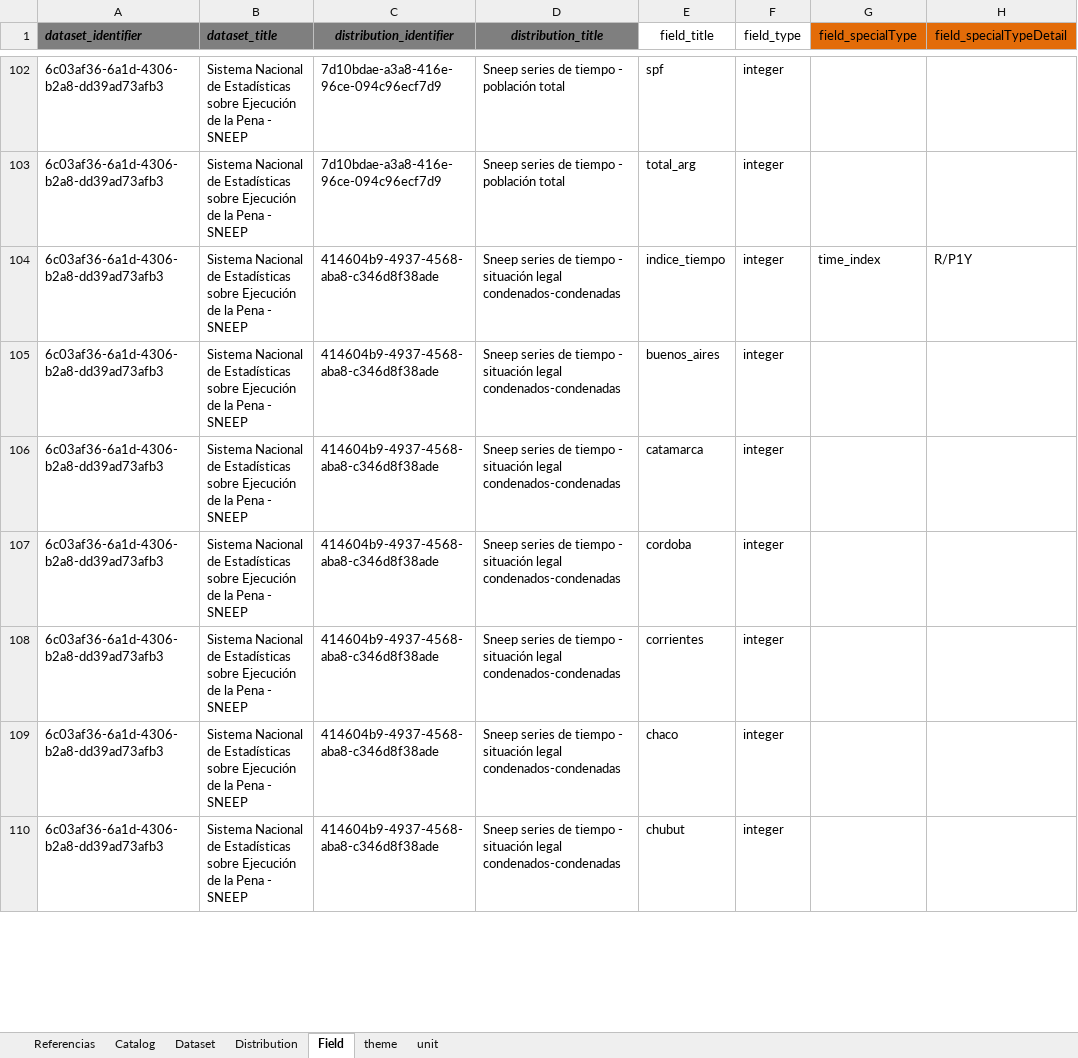
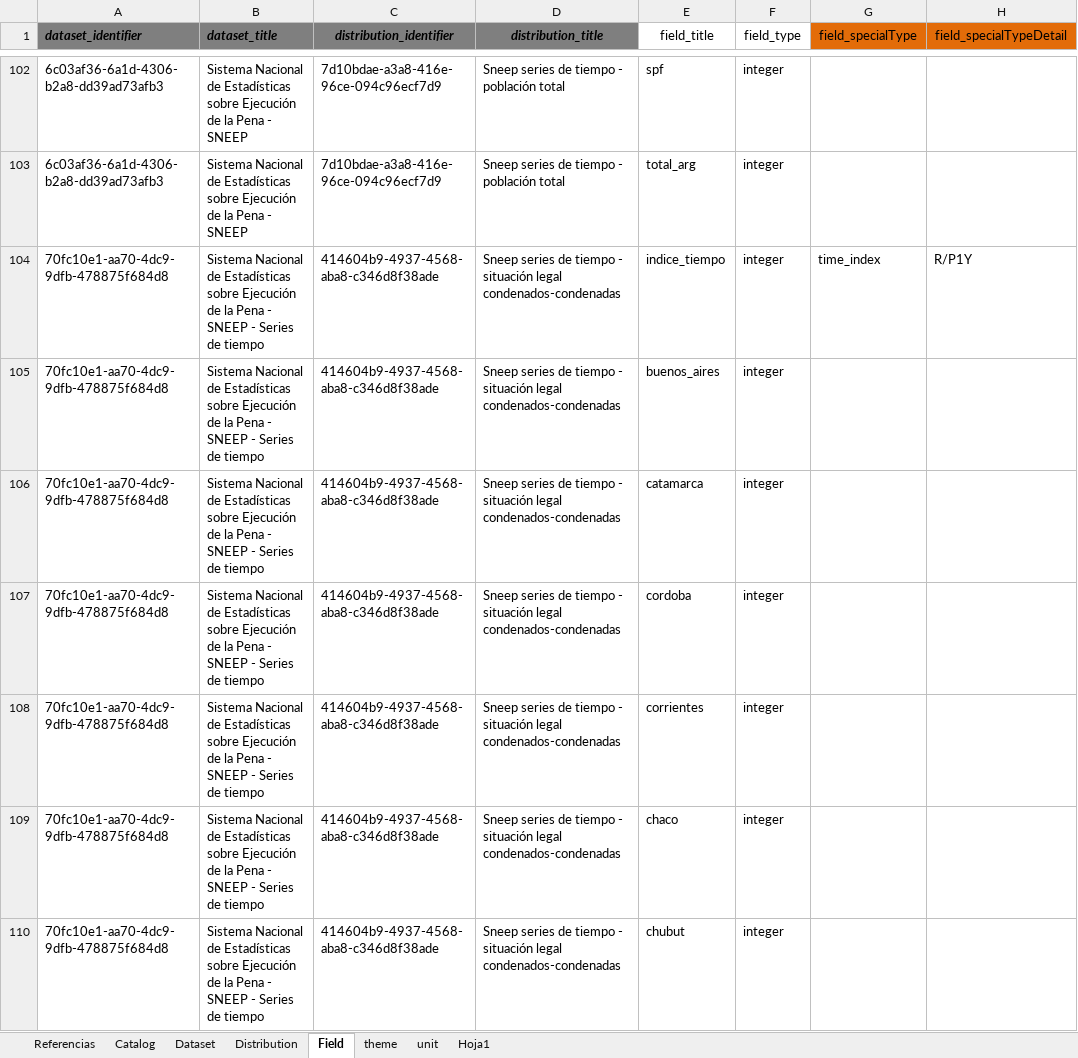
Before and after one commit to datos-justicia-argentina/Catalogo-Ministerio-de-Justicia-y-Derechos-Humanos, an Excel workbook: catalogo-justicia.xlsx, sheet Field, drawn as a sheet; only a part is shown, gaps mark what is left out; values as stored, in another font and other column widths than the file's, no borders; table styles not drawn; the diff covers the shown part only; the diff names each change by its address in the sheet, - before the commit and + after, or states it on an @@ line.

Commit message:
Add files via upload

```diff
--- a/catalogo-justicia.xlsx (sheet Field)
+++ b/catalogo-justicia.xlsx (sheet Field)
+sheet tab: Hoja1
-A104:A110 (dataset_identifier): 6c03af36-6a1d-4306-b2a8-dd39ad73afb3
+A104:A110 (dataset_identifier): 70fc10e1-aa70-4dc9-9dfb-478875f684d8
-B104:B110 (dataset_title): …- SNEEP
+B104:B110 (dataset_title): …- SNEEP - Series de tiempo
```
Also changed, not shown: 974 edited cells elsewhere in this sheet.
